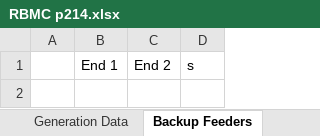
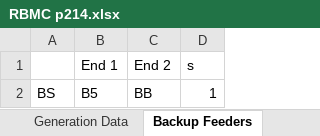
Before and after one commit to SondreAaberg/RELRAD-software, an Excel workbook: RBMC p214.xlsx, sheet Backup Feeders, drawn as a sheet; values as stored, in another font and other column widths than the file's, no borders; the diff names each change by its address in the sheet, - before the commit and + after, or states it on an @@ line.

```diff
--- a/RBMC p214.xlsx (sheet Backup Feeders)
+++ b/RBMC p214.xlsx (sheet Backup Feeders)
+row 2: BS | B5 | BB | 1
```
Also changed, not shown: MonteCarloResultsBUS6Sub2MLoadCurve.xlsx, Summeriziation.xlsx, 12 other files.
